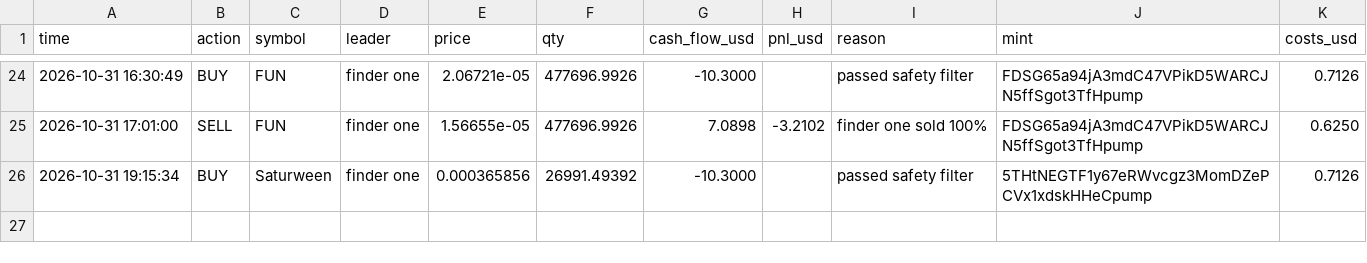
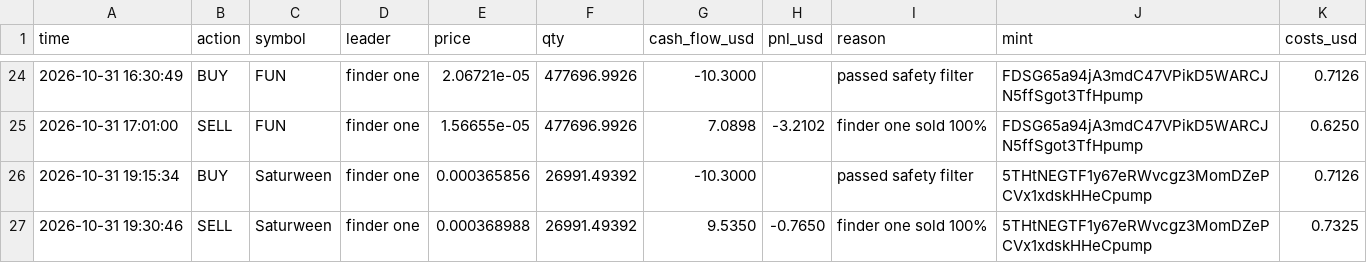
Before and after one commit to Just-in-ii/paper-desk, a CSV file: trades.csv, drawn as a sheet; only a part is shown, gaps mark what is left out.

```diff
--- a/trades.csv
+++ b/trades.csv
@@ -26 +26,2 @@ time,action,symbol,leader,price,qty,cash_flow_usd,pnl_usd,reason,mint,costs_usd
 2026-10-31 19:15:34,BUY,Saturween,finder one,0.000365856,26991.49392,-10.3000,,passed safety filter,5THtNEGTF1y67eRWvcgz3MomDZePCVx1xdskHHeCpump,0.7126
+2026-10-31 19:30:46,SELL,Saturween,finder one,0.000368988,26991.49392,9.5350,-0.7650,finder one sold 100%,5THtNEGTF1y67eRWvcgz3MomDZePCVx1xdskHHeCpump,0.7325
```
Also changed, not shown: decisions.csv, 2 other files.
